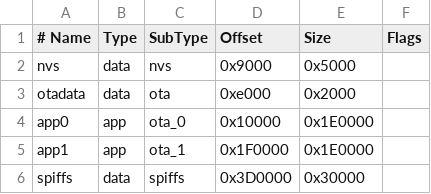
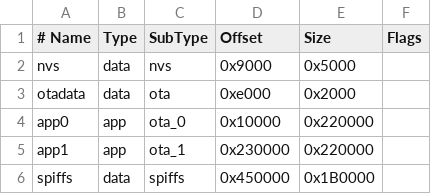
Before and after one commit to schleiermacher34/pltaformio_mixer, a CSV file: src/partitions.csv, drawn as a sheet.

```diff
--- a/src/partitions.csv
+++ b/src/partitions.csv
@@ -3,4 +3,4 @@ nvs,        data, nvs,     0x9000,  0x5000,
 otadata,    data, ota,     0xe000,  0x2000,
-app0,       app,  ota_0,   0x10000, 0x1E0000,
-app1,       app,  ota_1,   0x1F0000, 0x1E0000,
-spiffs,     data, spiffs,  0x3D0000, 0x30000,
+app0,       app,  ota_0,   0x10000, 0x220000,
+app1,       app,  ota_1,   0x230000, 0x220000,
+spiffs,     data, spiffs,  0x450000, 0x1B0000,
```
Also changed, not shown: 13 other files.
